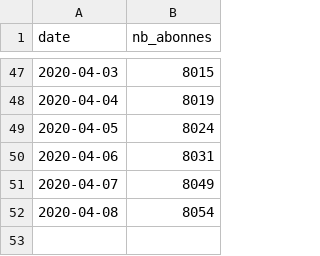
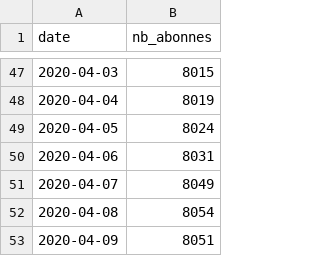
Before and after one commit to ColinMaudry/nextinpact-abonnes, a CSV file: abonnes.csv, drawn as a sheet; only a part is shown, gaps mark what is left out; the diff names each change by its address in the sheet, - before the commit and + after, or states it on an @@ line.

Commit message:
Mise à jour du nombre d'abonnés

```diff
--- a/abonnes.csv
+++ b/abonnes.csv
+row 53: 2020-04-09 | 8051
```
